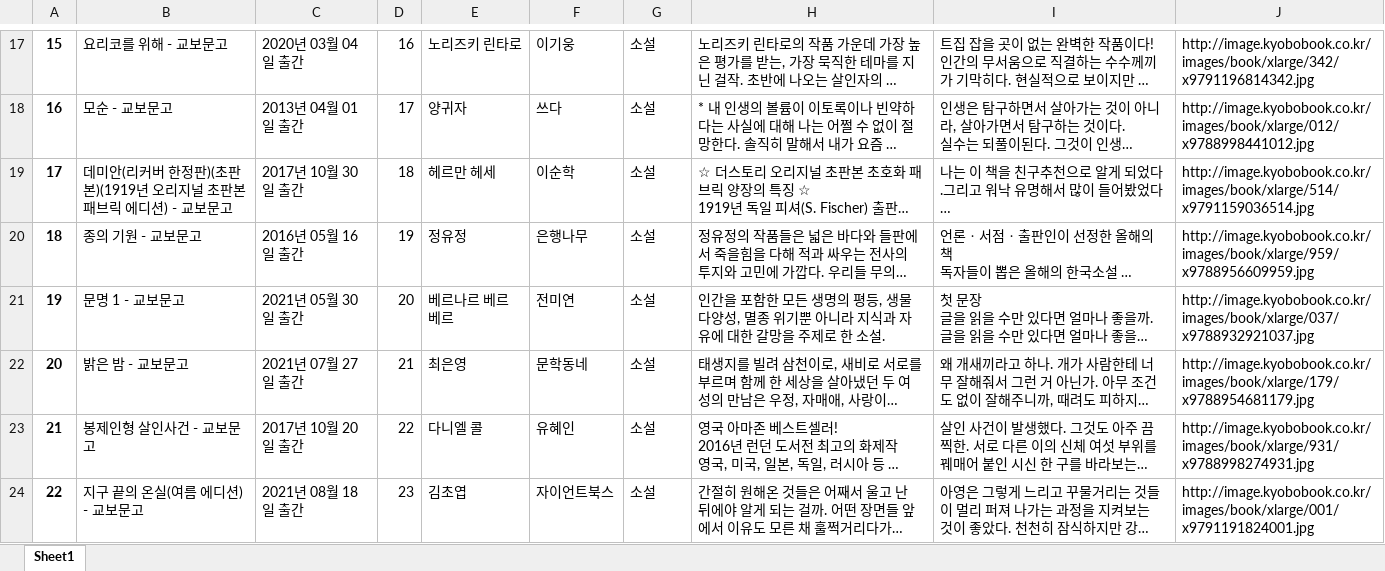
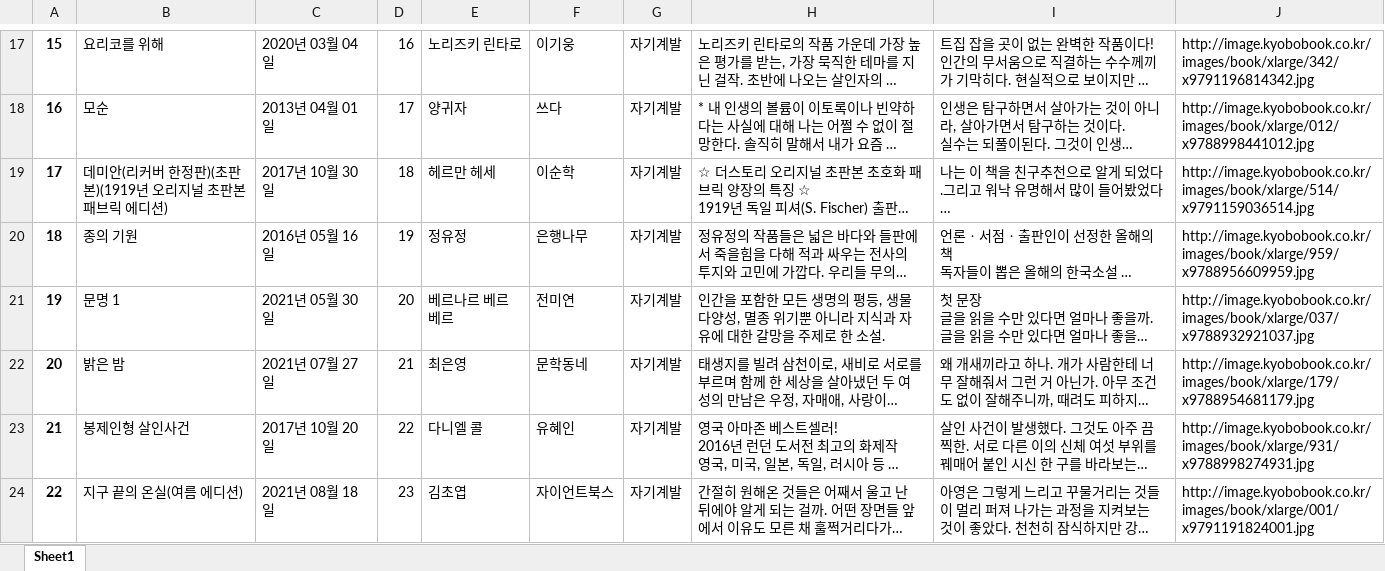
Before and after one commit to Kmingx/Smart-edu, an Excel workbook: Elibrary/소설더미데이터.xlsx, sheet Sheet1, drawn as a sheet; only a part is shown, gaps mark what is left out; long unchanged cells end in …; values as stored, in another font and other column widths than the file's, no borders; the diff covers the shown part only; the diff names each change by its address in the sheet, - before the commit and + after, or states it on an @@ line.

```diff
--- a/Elibrary/소설더미데이터.xlsx (sheet Sheet1)
+++ b/Elibrary/소설더미데이터.xlsx (sheet Sheet1)
-B17: 요리코를 위해 - 교보문고
+B17: 요리코를 위해
-C17: 2020년 03월 04일 출간
+C17: 2020년 03월 04일
-G17:G24: 소설
+G17:G24: 자기계발
-B18: 모순 - 교보문고
+B18: 모순
-C18: 2013년 04월 01일 출간
+C18: 2013년 04월 01일
-B19: 데미안(리커버 한정판)(초판본)(1919년 오리지널 초판본 패브릭 에디션) - 교보문고
+B19: 데미안(리커버 한정판)(초판본)(1919년 오리지널 초판본 패브릭 에디션)
-C19: 2017년 10월 30일 출간
+C19: 2017년 10월 30일
-B20: 종의 기원 - 교보문고
+B20: 종의 기원
-C20: 2016년 05월 16일 출간
+C20: 2016년 05월 16일
-B21: 문명 1 - 교보문고
+B21: 문명 1
-C21: 2021년 05월 30일 출간
+C21: 2021년 05월 30일
-B22: 밝은 밤 - 교보문고
+B22: 밝은 밤
-C22: 2021년 07월 27일 출간
+C22: 2021년 07월 27일
-B23: 봉제인형 살인사건 - 교보문고
+B23: 봉제인형 살인사건
-C23: 2017년 10월 20일 출간
+C23: 2017년 10월 20일
-B24: 지구 끝의 온실(여름 에디션) - 교보문고
+B24: 지구 끝의 온실(여름 에디션)
-C24: 2021년 08월 18일 출간
+C24: 2021년 08월 18일
```
Also changed, not shown: 66 edited cells elsewhere in this sheet, Elibrary/시더미데이터.xlsx, Elibrary/여행더미데이터.xlsx, 10 other files.
